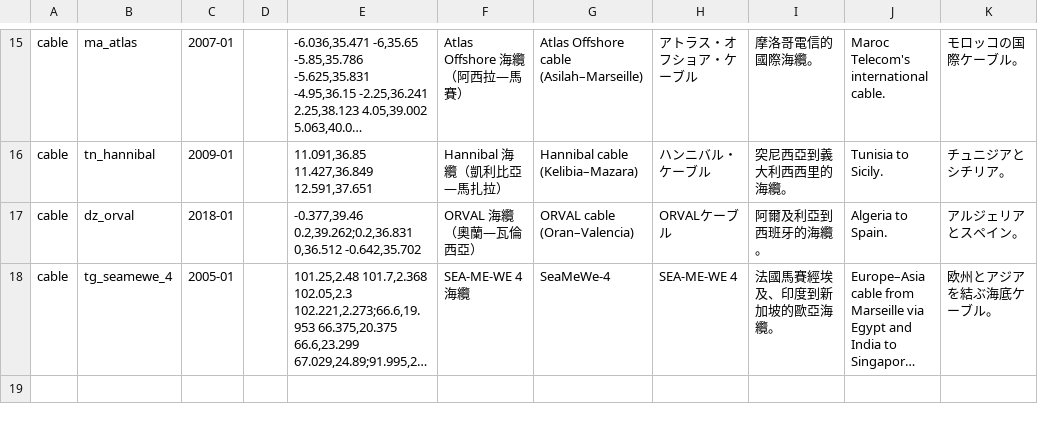
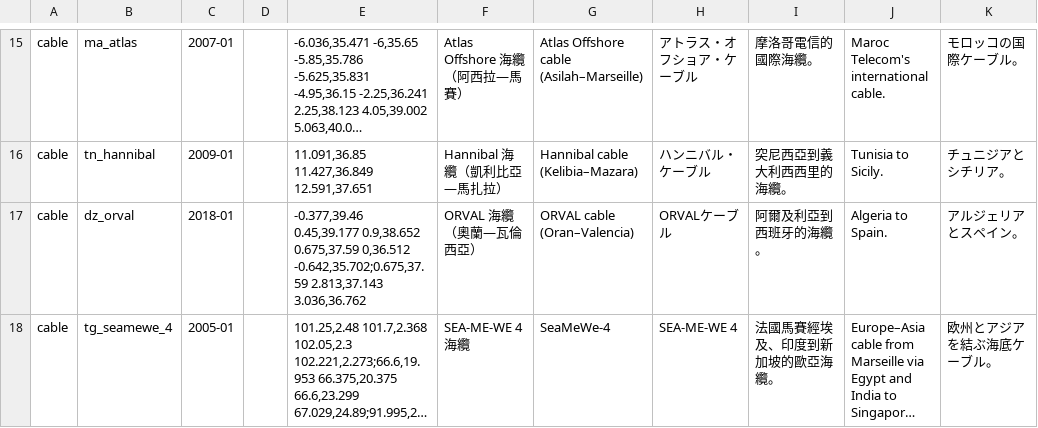
Before and after one commit to ppundsh/world-history-atlas, a TSV file: data-pipeline/morocco/infra.tsv, drawn as a sheet; only a part is shown, gaps mark what is left out; long unchanged cells end in …; the diff names each change by its address in the sheet, - before the commit and + after, or states it on an @@ line.

```diff
--- a/data-pipeline/morocco/infra.tsv
+++ b/data-pipeline/morocco/infra.tsv
-E17: -0.377,39.46 0.2,39.262;0.2,36.831 0,36.512 -0.642,35.702
+E17: -0.377,39.46 0.45,39.177 0.9,38.652 0.675,37.59 0,36.512 -0.642,35.702;0.675,37.59 2.813,37.143 3.036,36.762
```
Also changed, not shown: data-pipeline/cables/cables.tsv, data-pipeline/iran/infra.tsv, 26 other files.
